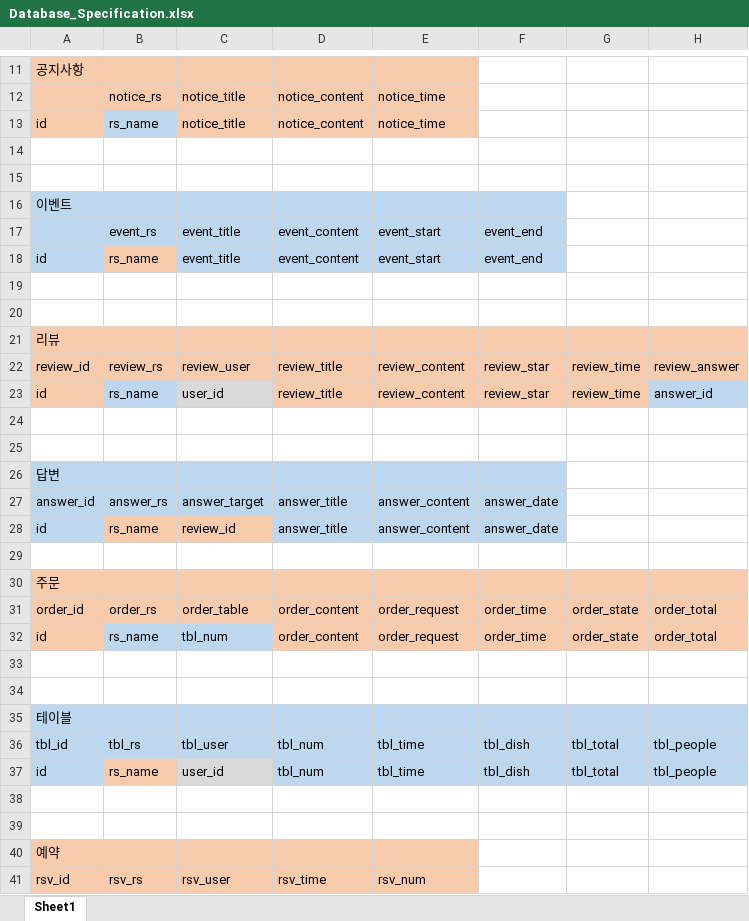
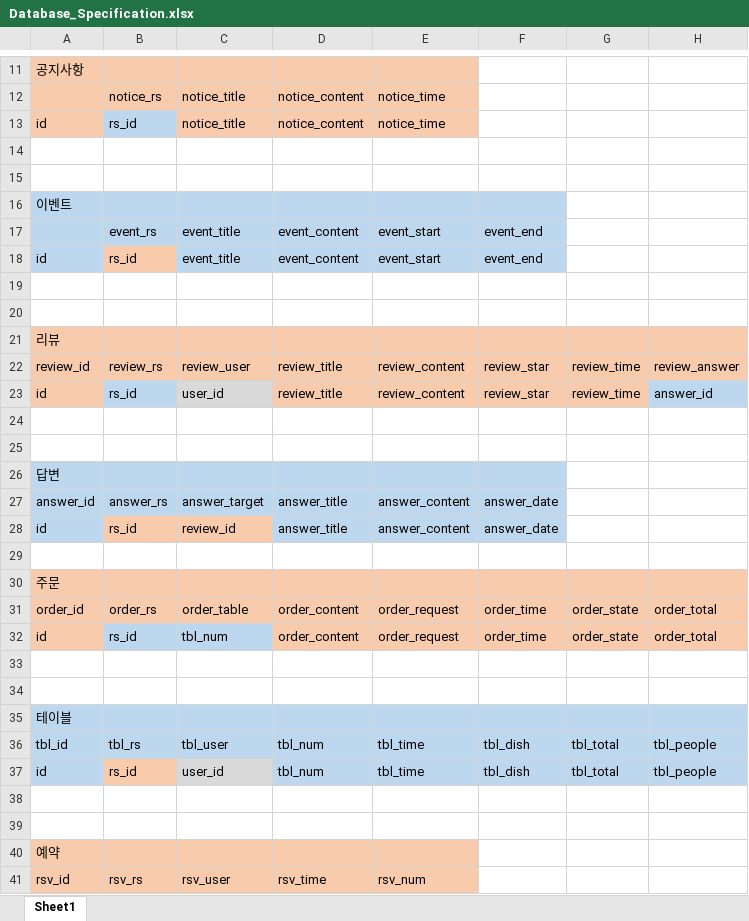
Before and after one commit to kimmincheol-kor/Project_NoBell, an Excel workbook: Documents/Specification/Database_Specification.xlsx, sheet Sheet1, drawn as a sheet; only a part is shown, gaps mark what is left out; values as stored, in another font and other column widths than the file's, no borders; the diff covers the shown part only; the diff names each change by its address in the sheet, - before the commit and + after, or states it on an @@ line.

```diff
--- a/Documents/Specification/Database_Specification.xlsx (sheet Sheet1)
+++ b/Documents/Specification/Database_Specification.xlsx (sheet Sheet1)
-B13: rs_name
+B13: rs_id
-B18: rs_name
+B18: rs_id
-B23: rs_name
+B23: rs_id
-B28: rs_name
+B28: rs_id
-B32: rs_name
+B32: rs_id
-B37: rs_name
+B37: rs_id
```
Also changed, not shown: 10 added rows and 3 edited cells elsewhere in this sheet.
